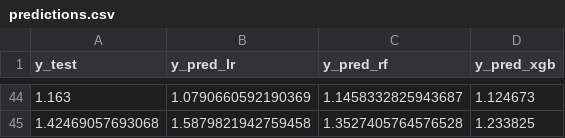
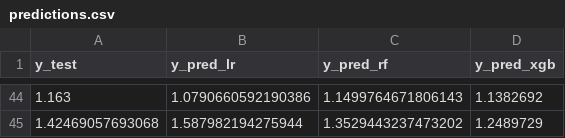
Before and after one commit to steftdg/ZeaMays-Yield-Prediction-Benin, a CSV file: models/model_evaluation/predictions.csv, drawn as a sheet; only a part is shown, gaps mark what is left out; the diff covers the shown part only.

```diff
--- a/models/model_evaluation/predictions.csv
+++ b/models/model_evaluation/predictions.csv
@@ -44,2 +44,2 @@ y_test,y_pred_lr,y_pred_rf,y_pred_xgb
-1.163,1.0790660592190369,1.1458332825943687,1.124673
-1.42469057693068,1.5879821942759458,1.3527405764576528,1.233825
+1.163,1.0790660592190386,1.1499764671806143,1.1382692
+1.42469057693068,1.587982194275944,1.3529443237473202,1.2489729
```
Also changed, not shown: 122 edited cells elsewhere in this file, 7 other files.
